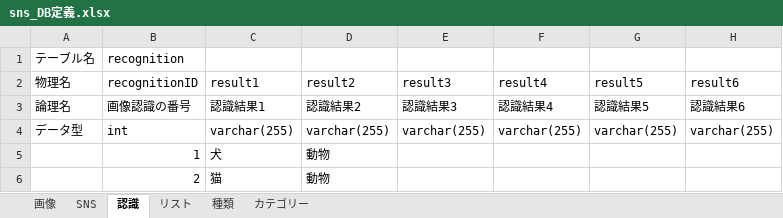
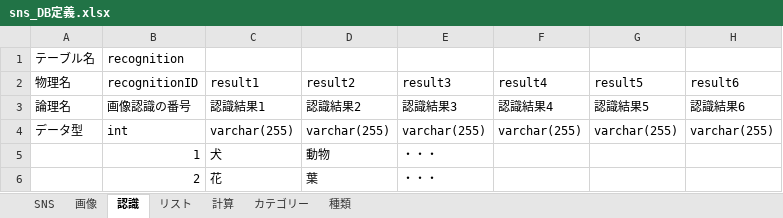
Before and after one commit to ryosuke89/SNS_picture_analysis, an Excel workbook: sns_DB定義.xlsx, sheet 認識, drawn as a sheet; only a part is shown; values as stored, in another font and other column widths than the file's, no borders; charts and pictures not drawn; the diff names each change by its address in the sheet, - before the commit and + after, or states it on an @@ line.

```diff
--- a/sns_DB定義.xlsx (sheet 認識)
+++ b/sns_DB定義.xlsx (sheet 認識)
+sheet tab: 計算
@@ sheet tab order changed: SNS | 画像 | 認識 | リスト | 計算 | カテゴリー | 種類 @@
-E5:E6 (result3): (empty)
+E5:E6 (result3): ・・・
-C6 (result1): 猫
+C6 (result1): 花
-D6 (result2): 動物
+D6 (result2): 葉
```
Also changed, not shown: sheet リスト, sheet カテゴリー, charts or pictures.
